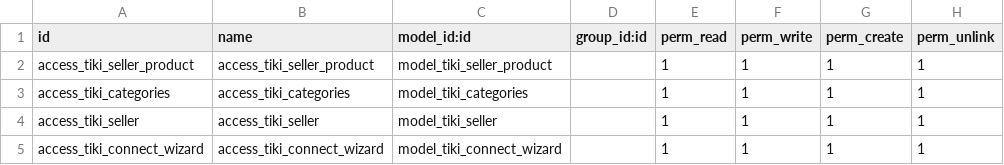
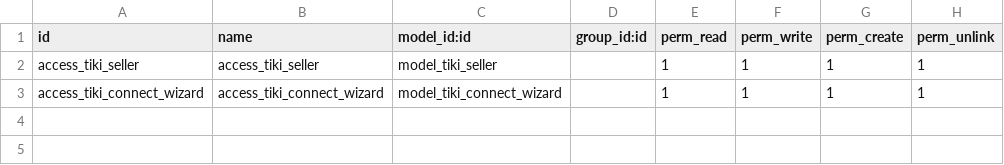
Before and after one commit to suningwz/Customaddon_odoo14, a CSV file: customaddon/tiki_integration/security/ir.model.access.csv, drawn as a sheet.

Commit message:
Update Tiki Integration Sync To Module Core

```diff
--- a/customaddon/tiki_integration/security/ir.model.access.csv
+++ b/customaddon/tiki_integration/security/ir.model.access.csv
@@ -1,4 +1,2 @@
 id,name,model_id:id,group_id:id,perm_read,perm_write,perm_create,perm_unlink
-access_tiki_seller_product,access_tiki_seller_product,model_tiki_seller_product,,1,1,1,1
-access_tiki_categories,access_tiki_categories,model_tiki_categories,,1,1,1,1
 access_tiki_seller,access_tiki_seller,model_tiki_seller,,1,1,1,1
```
Also changed, not shown: 15 other files.
